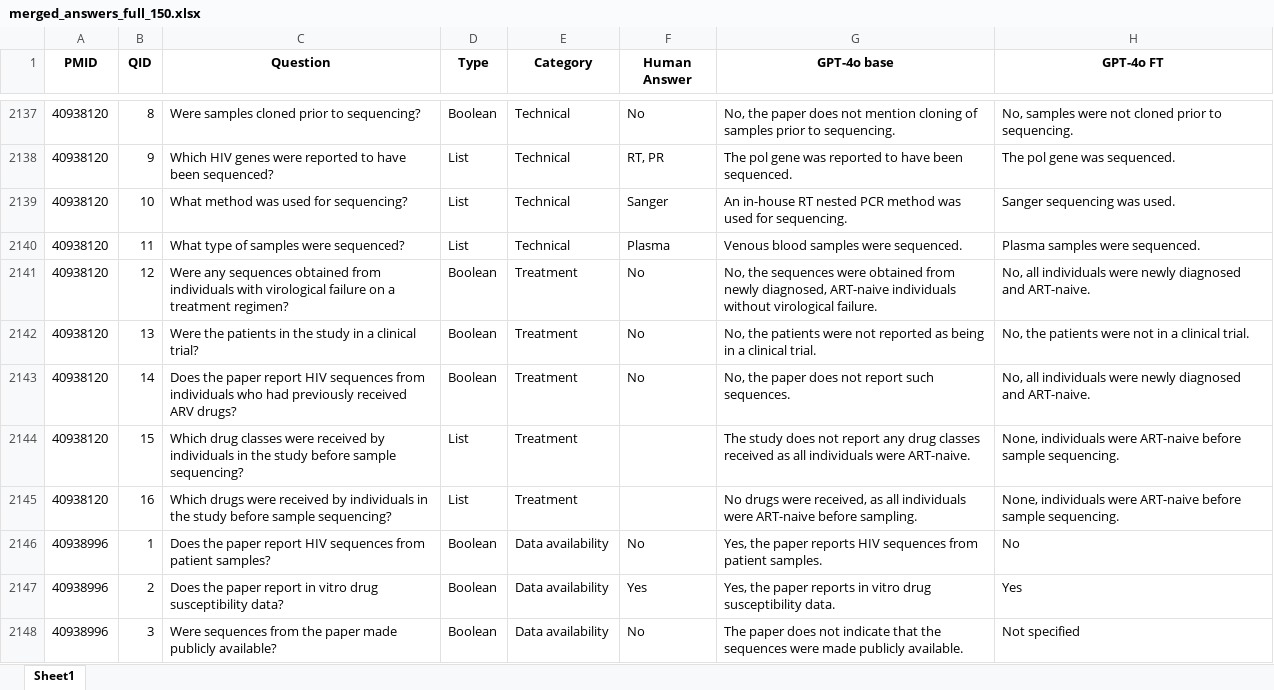
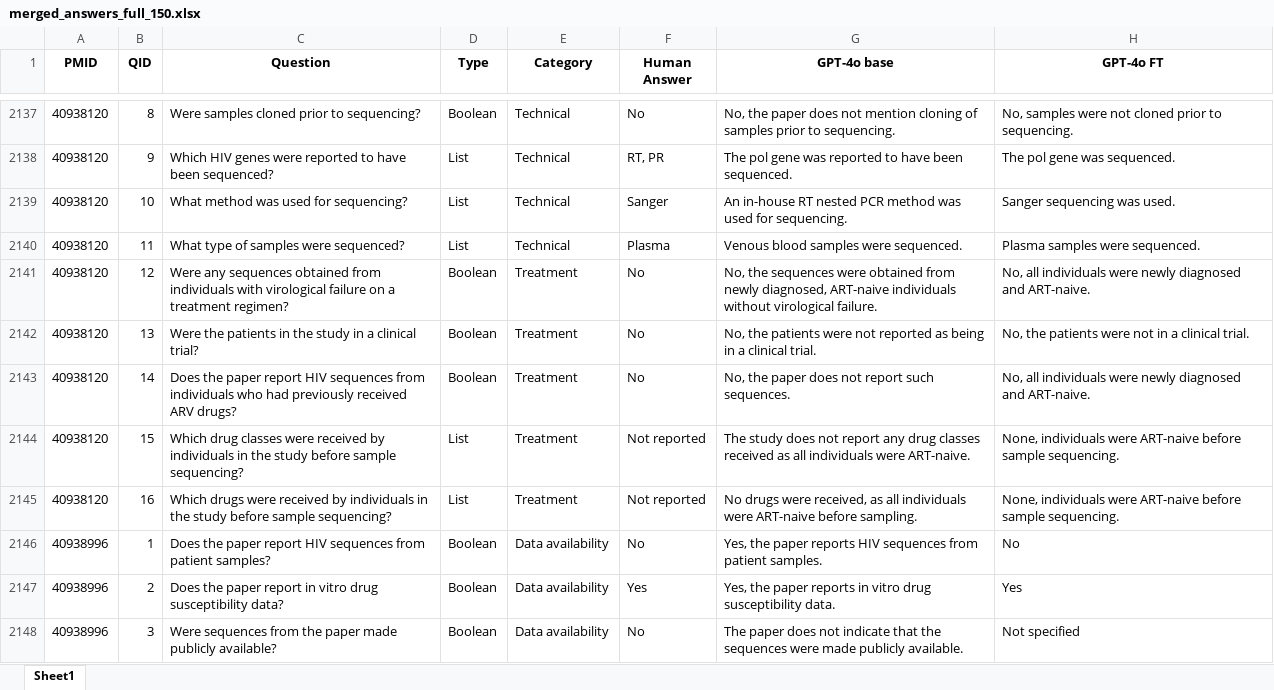
Before and after one commit to hivdb/chat_HIVDB_paper, an Excel workbook: advanced-prompting/csv/merged_answers_full_150.xlsx, sheet Sheet1, drawn as a sheet; only a part is shown, gaps mark what is left out; values as stored, in another font and other column widths than the file's, no borders; the diff covers the shown part only; the diff names each change by its address in the sheet, - before the commit and + after, or states it on an @@ line.

```diff
--- a/advanced-prompting/csv/merged_answers_full_150.xlsx (sheet Sheet1)
+++ b/advanced-prompting/csv/merged_answers_full_150.xlsx (sheet Sheet1)
-F2144:F2145 (Human Answer): (empty)
+F2144:F2145 (Human Answer): Not reported
```
Also changed, not shown: 44 edited cells elsewhere in this sheet, advanced-prompting/csv/merged_answers_new30.xlsx, eval/results/detailed_evaluation.xlsx, 8 other files.
